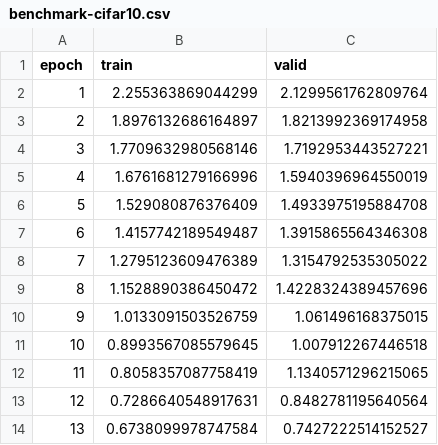
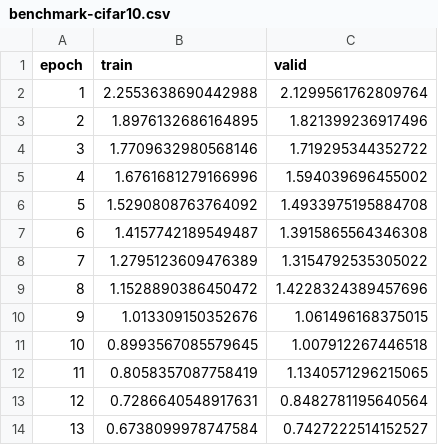
Before and after one commit to ogaras5/FYP_Code, a CSV file: losses/benchmark-cifar10.csv, drawn as a sheet; only a part is shown; the diff covers the shown part only.

```diff
--- a/losses/benchmark-cifar10.csv
+++ b/losses/benchmark-cifar10.csv
@@ -1,7 +1,7 @@
 epoch,train,valid
-1,2.255363869044299,2.1299561762809764
-2,1.8976132686164897,1.8213992369174958
-3,1.7709632980568146,1.7192953443527221
-4,1.6761681279166996,1.5940396964550019
-5,1.529080876376409,1.4933975195884708
+1,2.2553638690442988,2.1299561762809764
+2,1.8976132686164895,1.821399236917496
+3,1.7709632980568146,1.719295344352722
+4,1.6761681279166996,1.594039696455002
+5,1.5290808763764092,1.4933975195884708
 6,1.4157742189549487,1.3915865564346308
@@ -9,3 +9,3 @@ epoch,train,valid
 8,1.1528890386450472,1.4228324389457696
-9,1.0133091503526759,1.061496168375015
+9,1.013309150352676,1.061496168375015
 10,0.8993567085579645,1.007912267446518
```
Also changed, not shown: 3 added rows and 5 edited cells elsewhere in this file, 4 other files.
